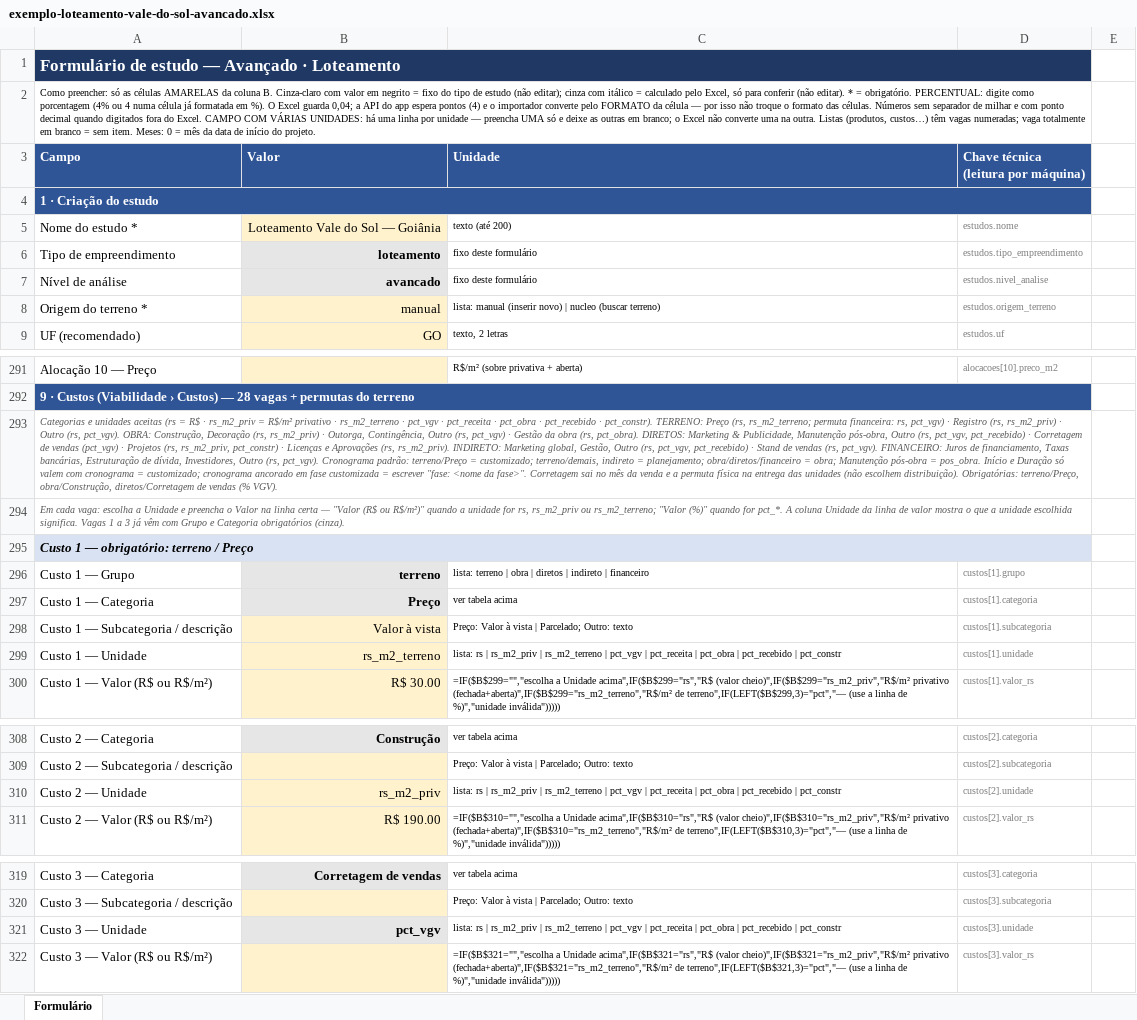
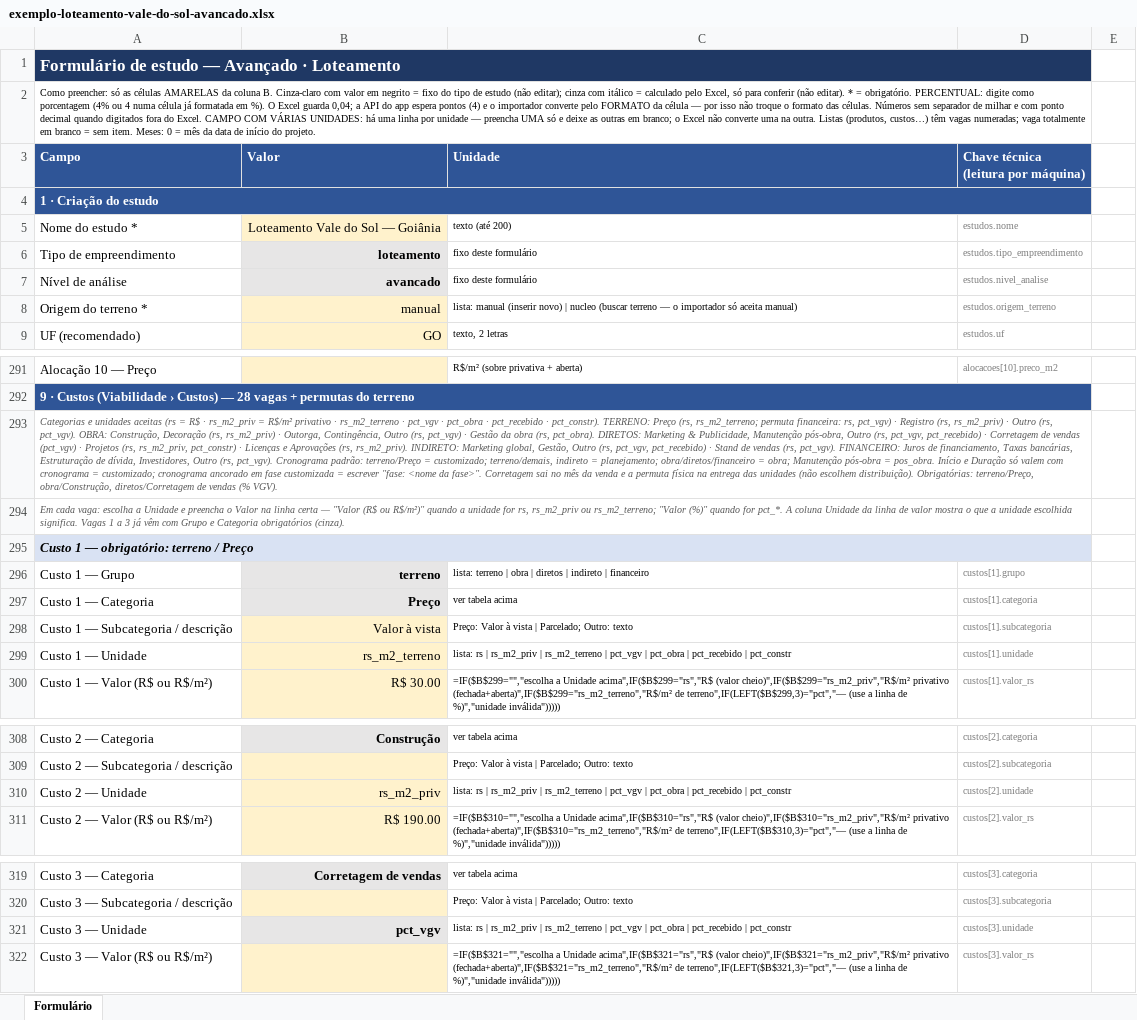
Before and after one commit to rafaleandrog/viabilidade-real-estate, an Excel workbook: referencia/formularios/exemplos/exemplo-loteamento-vale-do-sol-avancado.xlsx, sheet Formulário, drawn as a sheet; only a part is shown, gaps mark what is left out; values as stored, in another font and other column widths than the file's, no borders; formulas without a stored value are shown as written; the diff covers the shown part only; the diff names each change by its address in the sheet, - before the commit and + after, or states it on an @@ line.

```diff
--- a/referencia/formularios/exemplos/exemplo-loteamento-vale-do-sol-avancado.xlsx (sheet Formulário)
+++ b/referencia/formularios/exemplos/exemplo-loteamento-vale-do-sol-avancado.xlsx (sheet Formulário)
-C8 (Unidade): …nucleo (buscar terreno)
+C8 (Unidade): …nucleo (buscar terreno — o importador só aceita manual)
-A293 (Campo): …pct_vgv · pct_receita · pct_obra ·…
+A293 (Campo): …pct_vgv · pct_obra ·…
-C299 (Unidade): …pct_vgv | pct_receita | pct_obra |…
+C299 (Unidade): …pct_vgv | pct_obra |…
-C310 (Unidade): …pct_vgv | pct_receita | pct_obra |…
+C310 (Unidade): …pct_vgv | pct_obra |…
-C321 (Unidade): …pct_vgv | pct_receita | pct_obra |…
+C321 (Unidade): …pct_vgv | pct_obra |…
```
Also changed, not shown: 25 edited cells elsewhere in this sheet, referencia/formularios/exemplos/exemplo-incorporacao-aurora-parque-avancado.xlsx, referencia/formularios/exemplos/exemplo-incorporacao-aurora-parque-preliminar.xlsx, 9 other files.
